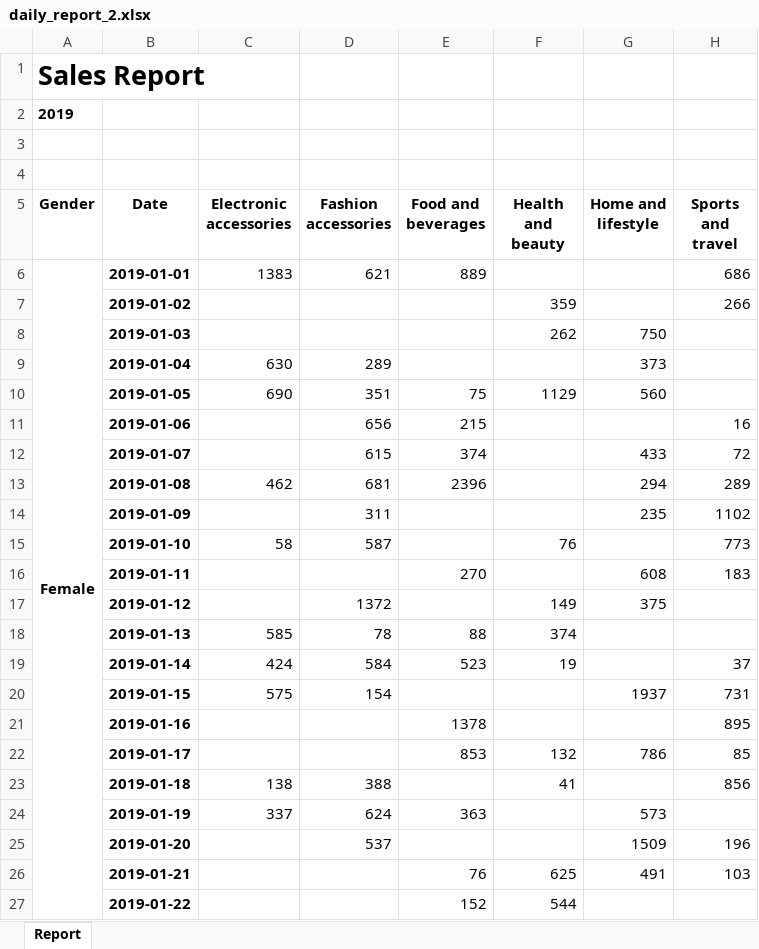
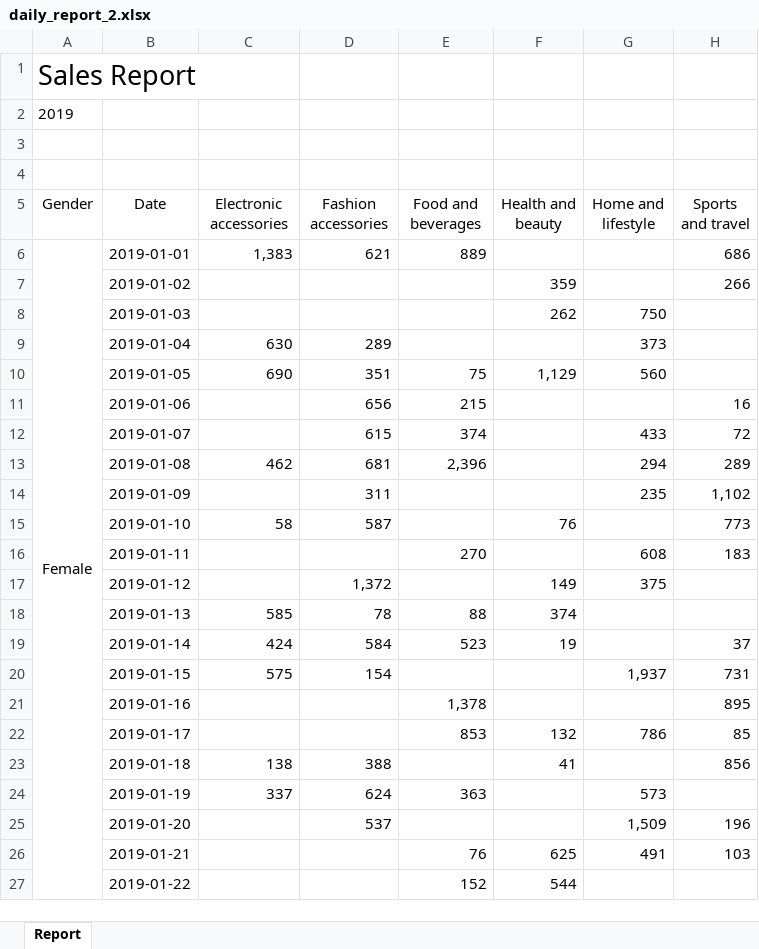
Before and after one commit to tommyputra734/automate_report, an Excel workbook: output_data/daily_report_2.xlsx, sheet Report, drawn as a sheet; only a part is shown; values as stored, in another font and other column widths than the file's, no borders; charts and pictures not drawn; the diff covers the shown part only; the diff names each change by its address in the sheet, - before the commit and + after, or states it on an @@ line.

```diff
--- a/output_data/daily_report_2.xlsx (sheet Report)
+++ b/output_data/daily_report_2.xlsx (sheet Report)
-A1:A2 bold: on
+A1:A2 bold: off
-A5:H5 bold: on
+A5:H5 bold: off
-A6:B6 bold: on
+A6:B6 bold: off
-C6 (Electronic accessories): 1383
+C6 (Electronic accessories): 1,383
-B7:B27 bold: on
+B7:B27 bold: off
-F10 (Health and beauty): 1129
+F10 (Health and beauty): 1,129
-E13 (Food and beverages): 2396
+E13 (Food and beverages): 2,396
-H14 (Sports and travel): 1102
+H14 (Sports and travel): 1,102
-D17 (Fashion accessories): 1372
+D17 (Fashion accessories): 1,372
-G20 (Home and lifestyle): 1937
+G20 (Home and lifestyle): 1,937
-E21 (Food and beverages): 1378
+E21 (Food and beverages): 1,378
-G25 (Home and lifestyle): 1509
+G25 (Home and lifestyle): 1,509
```
Also changed, not shown: 58 edited cells and cell formats elsewhere in this sheet, charts or pictures, 2 other files.
